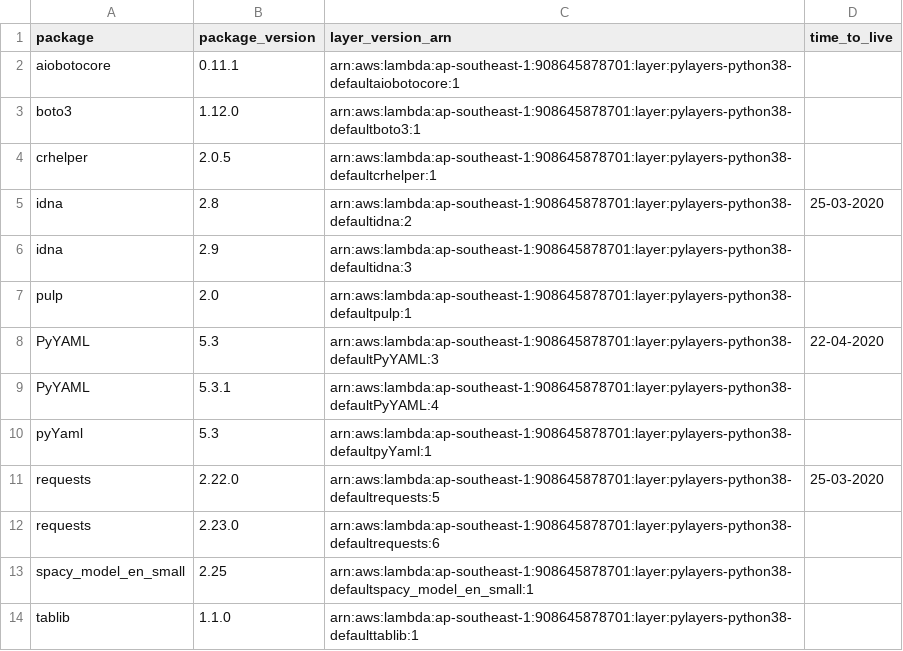
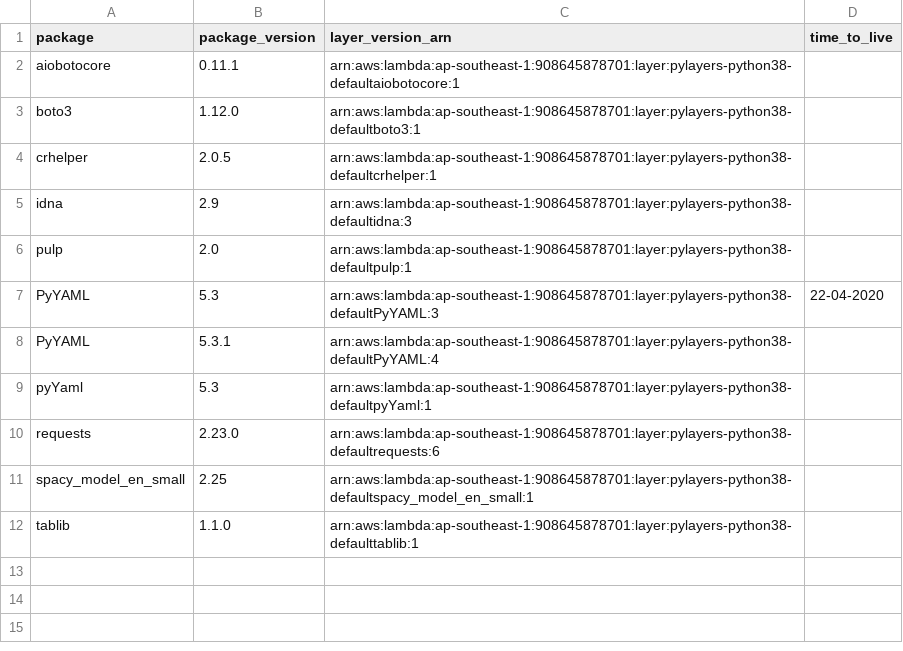
Before and after one commit to keithrozario/KLayers-default, a CSV file: deployments/python3.8/arns/ap-southeast-1.csv, drawn as a sheet; the diff names each change by its address in the sheet, - before the commit and + after, or states it on an @@ line.

```diff
--- a/deployments/python3.8/arns/ap-southeast-1.csv
+++ b/deployments/python3.8/arns/ap-southeast-1.csv
-row 5: idna | 2.8 | arn:aws:lambda:ap-southeast-1:908645878701:layer:pylayers-python38-defaultidna:2 | 25-03-2020
-row 11: requests | 2.22.0 | arn:aws:lambda:ap-southeast-1:908645878701:layer:pylayers-python38-defaultrequests:5 | 25-03-2020
```
Also changed, not shown: deployments/python3.8/arns/ap-east-1.csv, deployments/python3.8/arns/me-south-1.csv.
